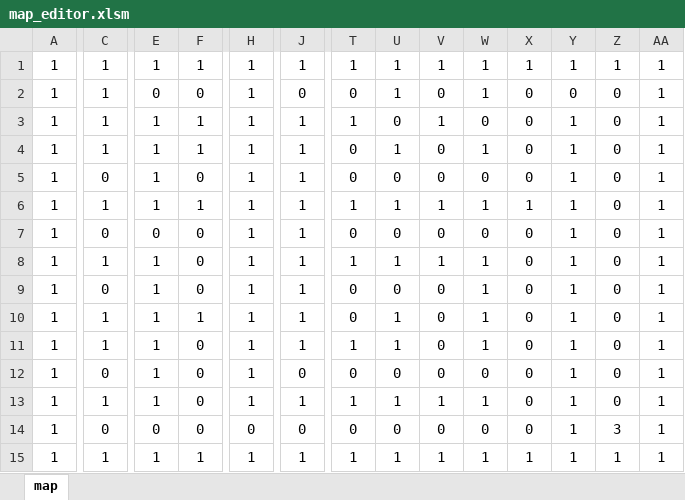
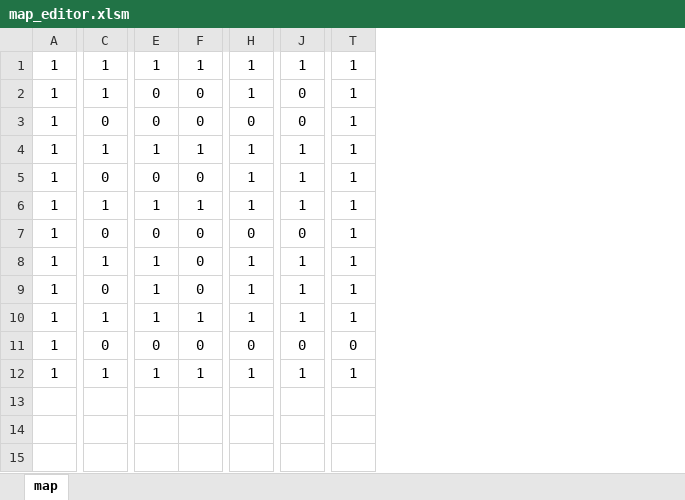
Before and after one commit to nago-75-0522/gift, an Excel workbook: 00_vivid2d 2.9 空のプロジェクト/game/data/map_editor.xlsm, sheet map, drawn as a sheet; only a part is shown, gaps mark what is left out; values as stored, in another font and other column widths than the file's, no borders; charts and pictures and conditional formats not drawn; removed rows and columns are numbered as before the commit, all else as after; rows hold the shown columns only; the diff names each change by its address in the sheet, - before the commit and + after, or states it on an @@ line.

```diff
--- a/00_vivid2d 2.9 空のプロジェクト/game/data/map_editor.xlsm (sheet map)
+++ b/00_vivid2d 2.9 空のプロジェクト/game/data/map_editor.xlsm (sheet map)
-column T, rows 1-10: 1 | 0 | 1 | 0 | 0 | 1 | 0 | 1 | 0 | 0; rows 14-15: 0 | 1
-column U, rows 1-10: 1 | 1 | 0 | 1 | 0 | 1 | 0 | 1 | 0 | 1; rows 14-15: 0 | 1
-column V, rows 1-10: 1 | 0 | 1 | 0 | 0 | 1 | 0 | 1 | 0 | 0; rows 14-15: 0 | 1
-column W, rows 1-10: 1 | 1 | 0 | 1 | 0 | 1 | 0 | 1 | 1 | 1; rows 14-15: 0 | 1
-column X, rows 1-10: 1 | 0 | 0 | 0 | 0 | 1 | 0 | 0 | 0 | 0; rows 14-15: 0 | 1
-column Z, rows 1-10: 1 | 0 | 0 | 0 | 0 | 0 | 0 | 0 | 0 | 0; rows 14-15: 3 | 1
-column AA, rows 1-10: all 1; rows 14-15: 1 | 1
-T2: 0
+T2: 1
-C3: 1
+C3: 0
-E3: 1
+E3: 0
-F3: 1
+F3: 0
-H3: 1
+H3: 0
-J3: 1
+J3: 0
-E5: 1
+E5: 0
-H7: 1
+H7: 0
-J7: 1
+J7: 0
-row 11: 1 | 1 | 1 | 0 | 1 | 1 | 1 | 1 | 0 | 1 | 0 | 1 | 0 | 1
-row 12: 1 | 0 | 1 | 0 | 1 | 0 | 0 | 0 | 0 | 0 | 0 | 1 | 0 | 1
-row 13: 1 | 1 | 1 | 0 | 1 | 1 | 1 | 1 | 1 | 1 | 0 | 1 | 0 | 1
-T11: 1
+T11: 0
```
Also changed, not shown: charts or pictures, 7 other files.
